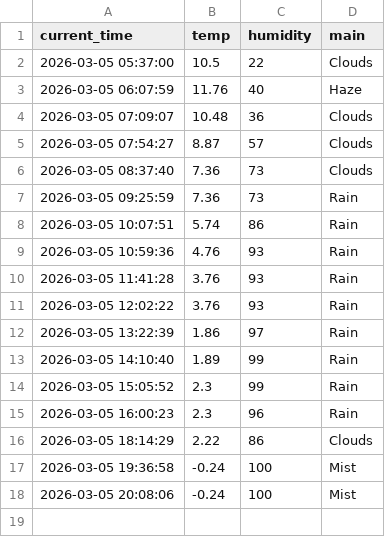
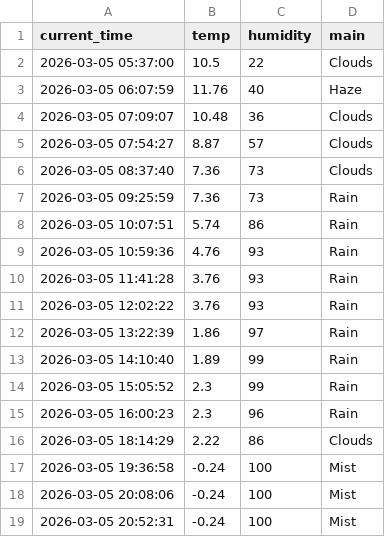
Before and after one commit to kwwhs0722/weather_5m, a CSV file: weather.csv, drawn as a sheet.

```diff
--- a/weather.csv
+++ b/weather.csv
@@ -18 +18,2 @@ current_time,temp,humidity,main
 2026-03-05 20:08:06,-0.24,100,Mist
+2026-03-05 20:52:31,-0.24,100,Mist
```
